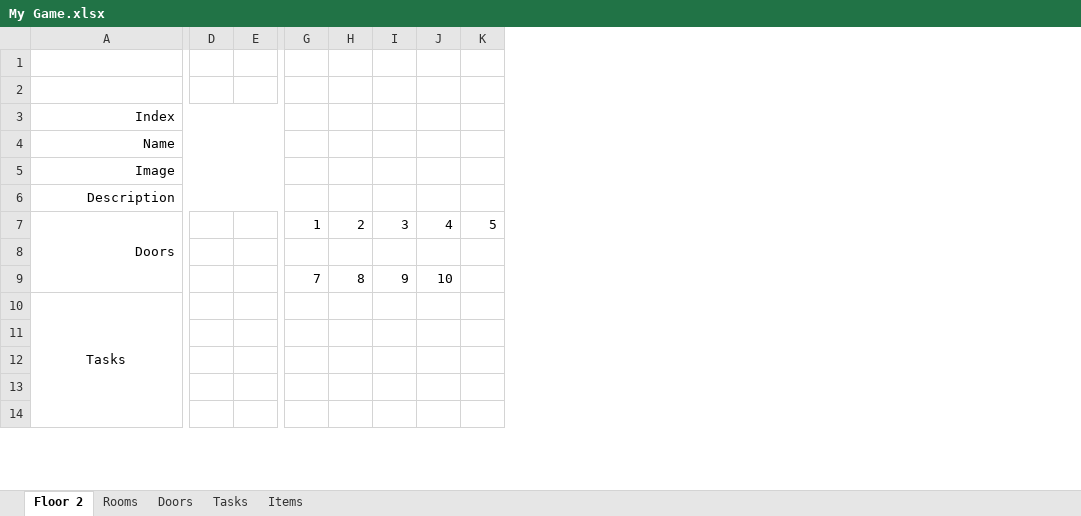
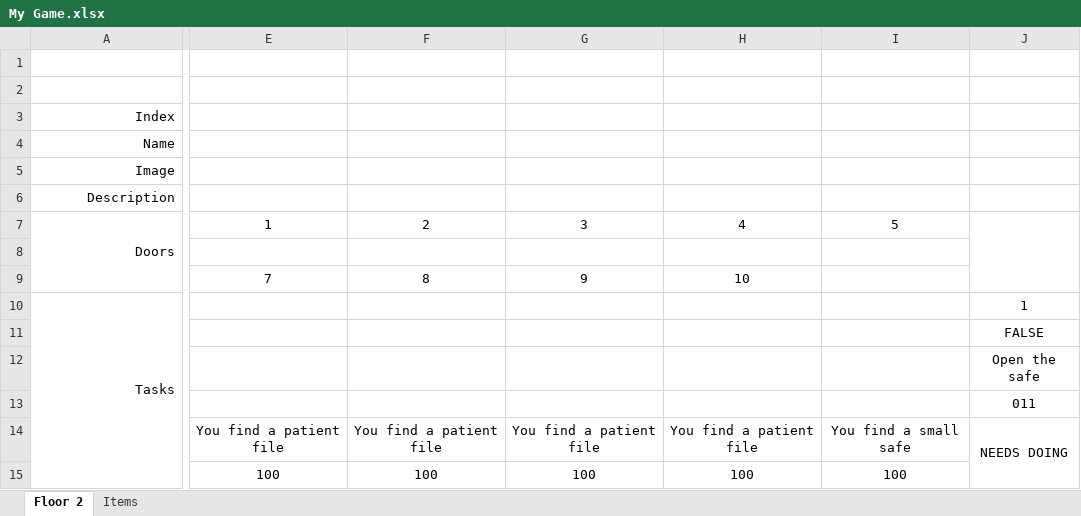
Before and after one commit to tobysmith568-university/AINT-151_Web_Game_Technologies, an Excel workbook: My Game.xlsx, sheet Floor 2, drawn as a sheet; only a part is shown, gaps mark what is left out; values as stored, in another font and other column widths than the file's, no borders; removed rows and columns are numbered as before the commit, all else as after; rows hold the shown columns only; the diff covers the shown part only; the diff names each change by its address in the sheet, - before the commit and + after, or states it on an @@ line.

Commit message:
Reformatted most of the data into a collective single sheet per floor. (1/3) Added data to unfinished rooms on the top floor.

```diff
--- a/My Game.xlsx (sheet Floor 2)
+++ b/My Game.xlsx (sheet Floor 2)
-sheet tab: Rooms
-sheet tab: Doors
-sheet tab: Tasks
-column D, empty
-column E, empty
-column G, rows 7-9: 1 |  | 7
-column H, rows 7-9: 2 |  | 8
-column I, rows 7-9: 3 |  | 9
-column J, rows 7-9: 4 |  | 10
-column K, row 7: 5
+column E, rows 7-9: 1 |  | 7; rows 14-15: You find a patient file | 100
+column F, rows 7-9: 2 |  | 8; rows 14-15: You find a patient file | 100
+column G, rows 7-9: 3 |  | 9; rows 14-15: You find a patient file | 100
+column H, rows 7-9: 4 |  | 10; rows 14-15: You find a patient file | 100
+column I, row 7: 5; rows 14-15: You find a small safe | 100
+column J, row 10: 1; rows 12-14: Open the safe | 011 | NEEDS DOING
-A10 alignment: center
+A10 alignment: right
-A10:A20 merged
+A10:A18 merged
+row 11:  |  |  |  |  |  | FALSE
```
Also changed, not shown: 111 added rows, 114 removed rows, 51 moved rows, 10 edited cells, cell formats and merged cells elsewhere in this sheet, sheet Items.
